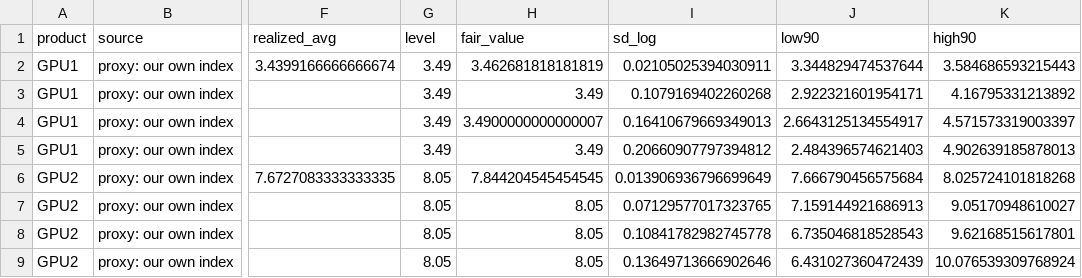
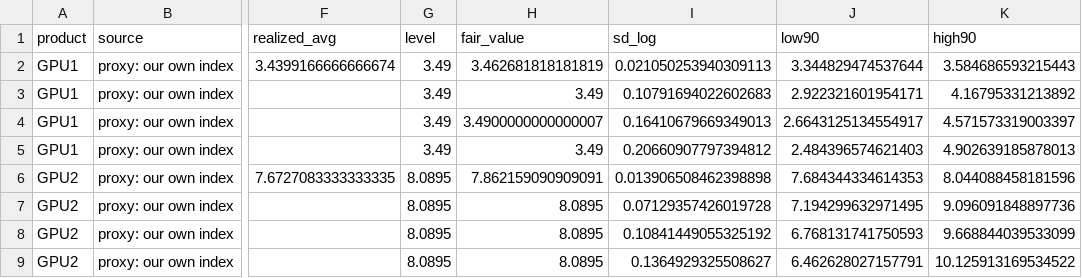
Before and after one commit to jwilliamross/compute-curve, a CSV file: reports/fair_value/sheet.csv, drawn as a sheet; only a part is shown, gaps mark what is left out; the diff names each change by its address in the sheet, - before the commit and + after, or states it on an @@ line.

```diff
--- a/reports/fair_value/sheet.csv
+++ b/reports/fair_value/sheet.csv
-I2 (sd_log): 0.02105025394030911
+I2 (sd_log): 0.021050253940309113
-I3 (sd_log): 0.1079169402260268
+I3 (sd_log): 0.10791694022602683
-G6:G9 (level): 8.05
+G6:G9 (level): 8.0895
-H6 (fair_value): 7.844204545454545
+H6 (fair_value): 7.862159090909091
-I6 (sd_log): 0.013906936796699649
+I6 (sd_log): 0.013906508462398898
-J6 (low90): 7.666790456575684
+J6 (low90): 7.684344334614353
-K6 (high90): 8.025724101818268
+K6 (high90): 8.044088458181596
-H7:H9 (fair_value): 8.05
+H7:H9 (fair_value): 8.0895
-I7 (sd_log): 0.07129577017323765
+I7 (sd_log): 0.07129357426019728
-J7 (low90): 7.159144921686913
+J7 (low90): 7.194299632971495
-K7 (high90): 9.05170948610027
+K7 (high90): 9.096091848897736
-I8 (sd_log): 0.10841782982745778
+I8 (sd_log): 0.10841449055325192
-J8 (low90): 6.735046818528543
+J8 (low90): 6.768131741750593
-K8 (high90): 9.62168515617801
+K8 (high90): 9.668844039533099
-I9 (sd_log): 0.13649713666902646
+I9 (sd_log): 0.1364929325508627
-J9 (low90): 6.431027360472439
+J9 (low90): 6.462628027157791
-K9 (high90): 10.076539309768924
+K9 (high90): 10.125913169534522
```
Also changed, not shown: reports/exploration/round1_shadow_H05.csv, reports/kalshi/implied_curve.csv, 34 other files.
